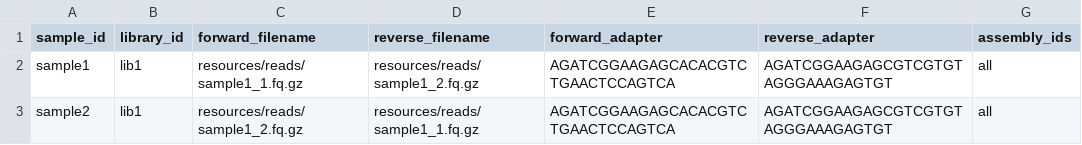
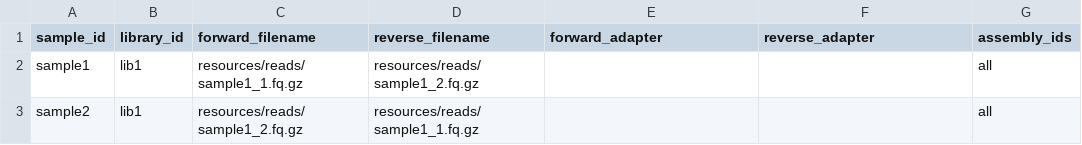
Before and after one commit to 3d-omics/mg_assembly, a TSV file: config/samples.tsv, drawn as a sheet.

Commit message:
Assume default adapters in field is empty

```diff
--- a/config/samples.tsv
+++ b/config/samples.tsv
@@ -1,3 +1,3 @@
 sample_id	library_id	forward_filename	reverse_filename	forward_adapter	reverse_adapter	assembly_ids
-sample1	lib1	resources/reads/sample1_1.fq.gz	resources/reads/sample1_2.fq.gz	AGATCGGAAGAGCACACGTCTGAACTCCAGTCA	AGATCGGAAGAGCGTCGTGTAGGGAAAGAGTGT	all
-sample2	lib1	resources/reads/sample1_2.fq.gz	resources/reads/sample1_1.fq.gz	AGATCGGAAGAGCACACGTCTGAACTCCAGTCA	AGATCGGAAGAGCGTCGTGTAGGGAAAGAGTGT	all
+sample1	lib1	resources/reads/sample1_1.fq.gz	resources/reads/sample1_2.fq.gz			all
+sample2	lib1	resources/reads/sample1_2.fq.gz	resources/reads/sample1_1.fq.gz			all
```
Also changed, not shown: 2 other files.
